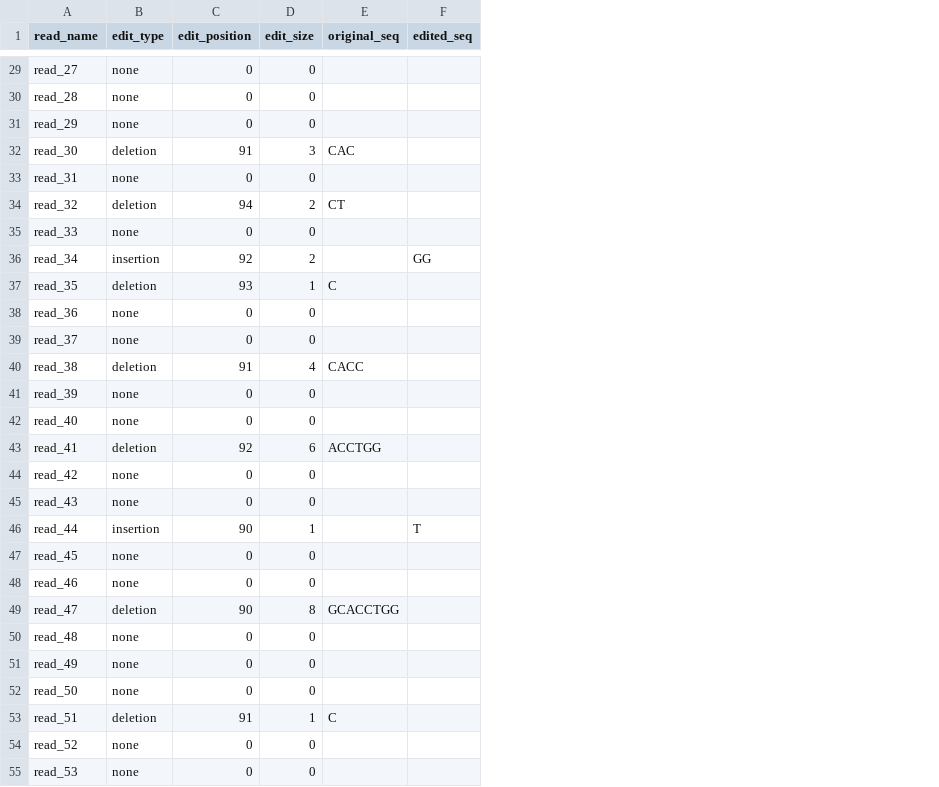
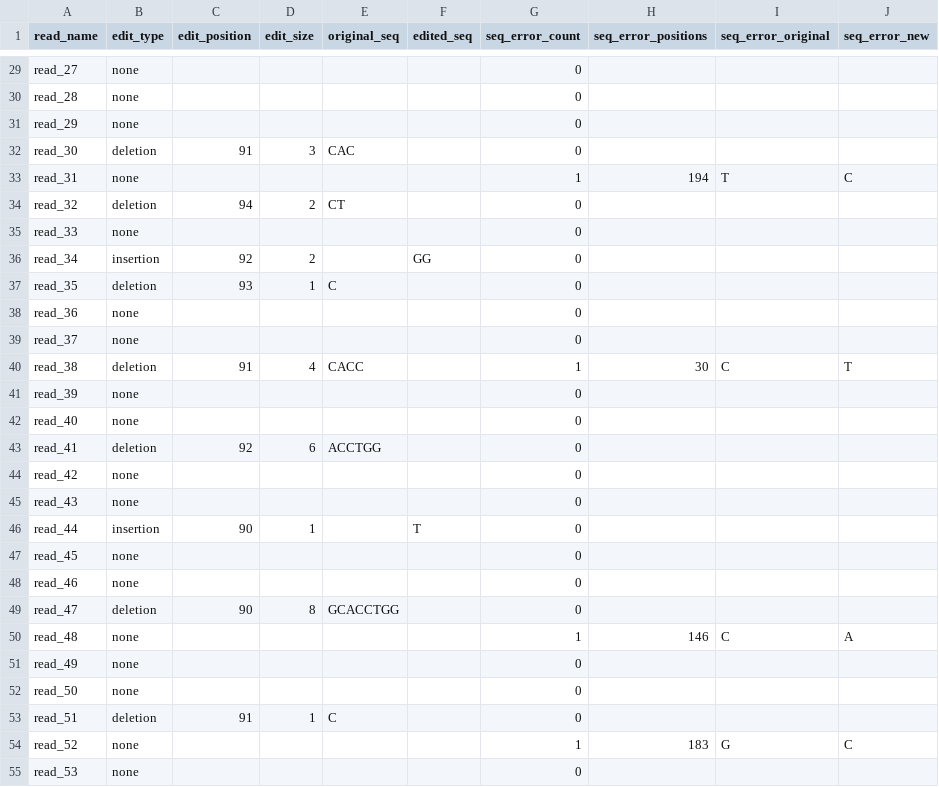
Before and after one commit to edilytics/CRISPResso2_tests, a TSV file: cli_integration_tests/inputs/vcf_basic_edits.tsv, drawn as a sheet; only a part is shown, gaps mark what is left out; the diff covers the shown part only; the diff names each change by its address in the sheet, - before the commit and + after, or states it on an @@ line.

```diff
--- a/cli_integration_tests/inputs/vcf_basic_edits.tsv
+++ b/cli_integration_tests/inputs/vcf_basic_edits.tsv
+column G (seq_error_count), rows 29-55: 0 | 0 | 0 | 0 | 1 | 0 | 0 | 0 | 0 | 0 | 0 | 1 | 0 | 0 | 0 | 0 | 0 | 0 | 0 | 0 | 0 | 1 | 0 | 0 | 0 | 1 | 0
+column H (seq_error_positions), rows 33-54: 194 |  |  |  |  |  |  | 30 |  |  |  |  |  |  |  |  |  | 146 |  |  |  | 183
+column I (seq_error_original), rows 33-54: T |  |  |  |  |  |  | C |  |  |  |  |  |  |  |  |  | C |  |  |  | G
+column J (seq_error_new), rows 33-54: C |  |  |  |  |  |  | T |  |  |  |  |  |  |  |  |  | A |  |  |  | C
-C29:C31 (edit_position): 0
+C29:C31 (edit_position): (empty)
-D29:D31 (edit_size): 0
+D29:D31 (edit_size): (empty)
-C33 (edit_position): 0
+C33 (edit_position): (empty)
-D33 (edit_size): 0
+D33 (edit_size): (empty)
-C35 (edit_position): 0
+C35 (edit_position): (empty)
-D35 (edit_size): 0
+D35 (edit_size): (empty)
-C38:C39 (edit_position): 0
+C38:C39 (edit_position): (empty)
-D38:D39 (edit_size): 0
+D38:D39 (edit_size): (empty)
-C41:C42 (edit_position): 0
+C41:C42 (edit_position): (empty)
-D41:D42 (edit_size): 0
+D41:D42 (edit_size): (empty)
-C44:C45 (edit_position): 0
+C44:C45 (edit_position): (empty)
-D44:D45 (edit_size): 0
+D44:D45 (edit_size): (empty)
-C47:C48 (edit_position): 0
+C47:C48 (edit_position): (empty)
-D47:D48 (edit_size): 0
+D47:D48 (edit_size): (empty)
-C50:C52 (edit_position): 0
+C50:C52 (edit_position): (empty)
-D50:D52 (edit_size): 0
+D50:D52 (edit_size): (empty)
-C54:C55 (edit_position): 0
+C54:C55 (edit_position): (empty)
-D54:D55 (edit_size): 0
+D54:D55 (edit_size): (empty)
```
Also changed, not shown: 104 edited cells elsewhere in this file, cli_integration_tests/inputs/vcf_base_edit_abe_edits.tsv, cli_integration_tests/inputs/vcf_base_edit_cbe_edits.tsv, 17 other files.
